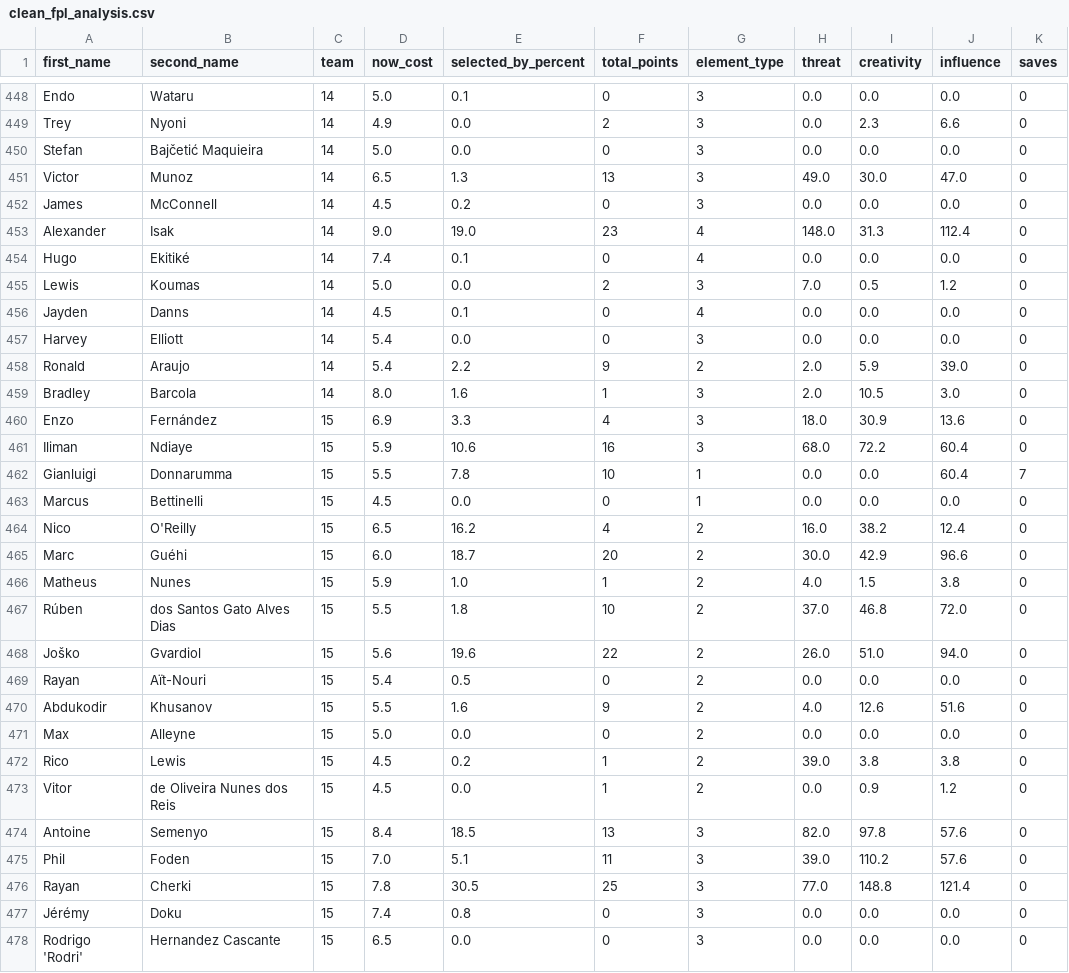
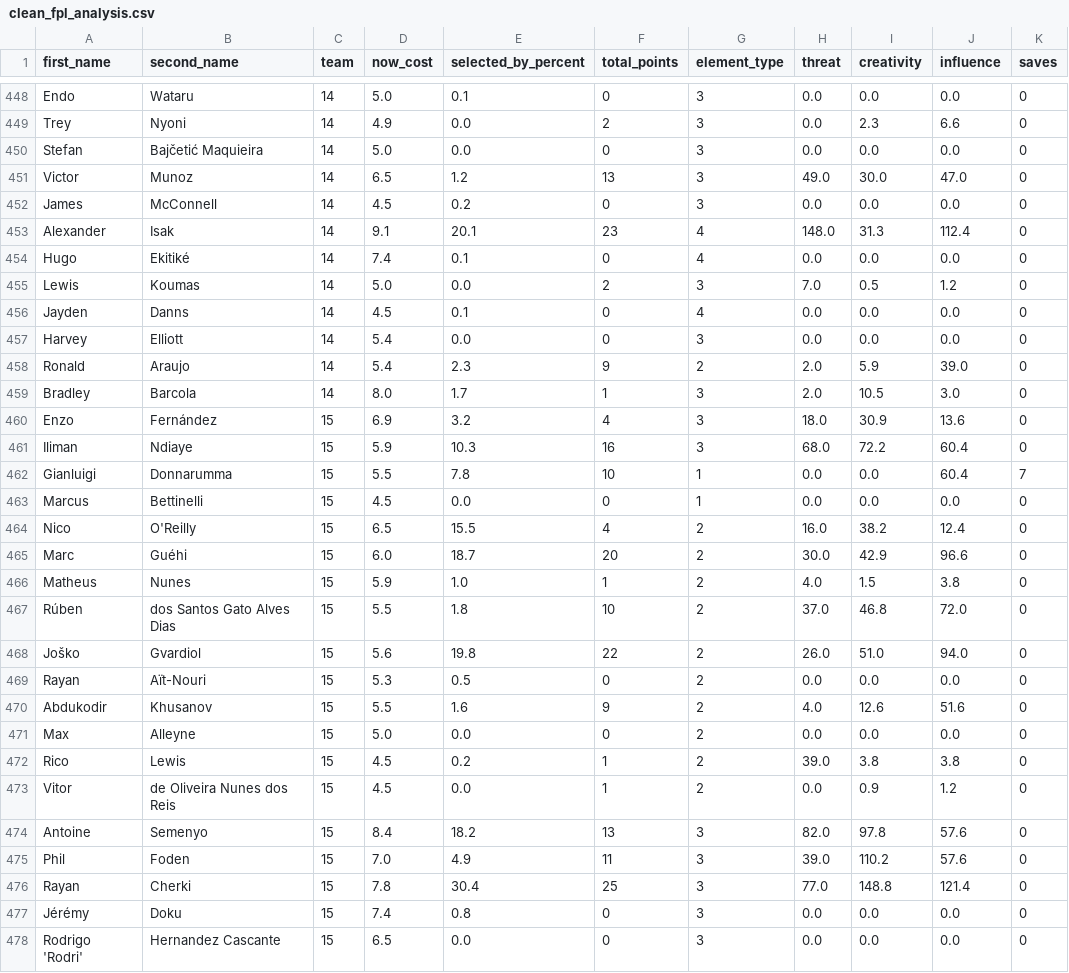
Before and after one commit to magdysayed/Fantasy-Premier-League-FPL-Analytics, a CSV file: clean_fpl_analysis.csv, drawn as a sheet; only a part is shown, gaps mark what is left out; the diff covers the shown part only; the diff names each change by its address in the sheet, - before the commit and + after, or states it on an @@ line.

```diff
--- a/clean_fpl_analysis.csv
+++ b/clean_fpl_analysis.csv
-E451 (selected_by_percent): 1.3
+E451 (selected_by_percent): 1.2
-D453 (now_cost): 9.0
+D453 (now_cost): 9.1
-E453 (selected_by_percent): 19.0
+E453 (selected_by_percent): 20.1
-E458 (selected_by_percent): 2.2
+E458 (selected_by_percent): 2.3
-E459 (selected_by_percent): 1.6
+E459 (selected_by_percent): 1.7
-E460 (selected_by_percent): 3.3
+E460 (selected_by_percent): 3.2
-E461 (selected_by_percent): 10.6
+E461 (selected_by_percent): 10.3
-E464 (selected_by_percent): 16.2
+E464 (selected_by_percent): 15.5
-E468 (selected_by_percent): 19.6
+E468 (selected_by_percent): 19.8
-D469 (now_cost): 5.4
+D469 (now_cost): 5.3
-E474 (selected_by_percent): 18.5
+E474 (selected_by_percent): 18.2
-E475 (selected_by_percent): 5.1
+E475 (selected_by_percent): 4.9
-E476 (selected_by_percent): 30.5
+E476 (selected_by_percent): 30.4
```
Also changed, not shown: 123 edited cells elsewhere in this file.
